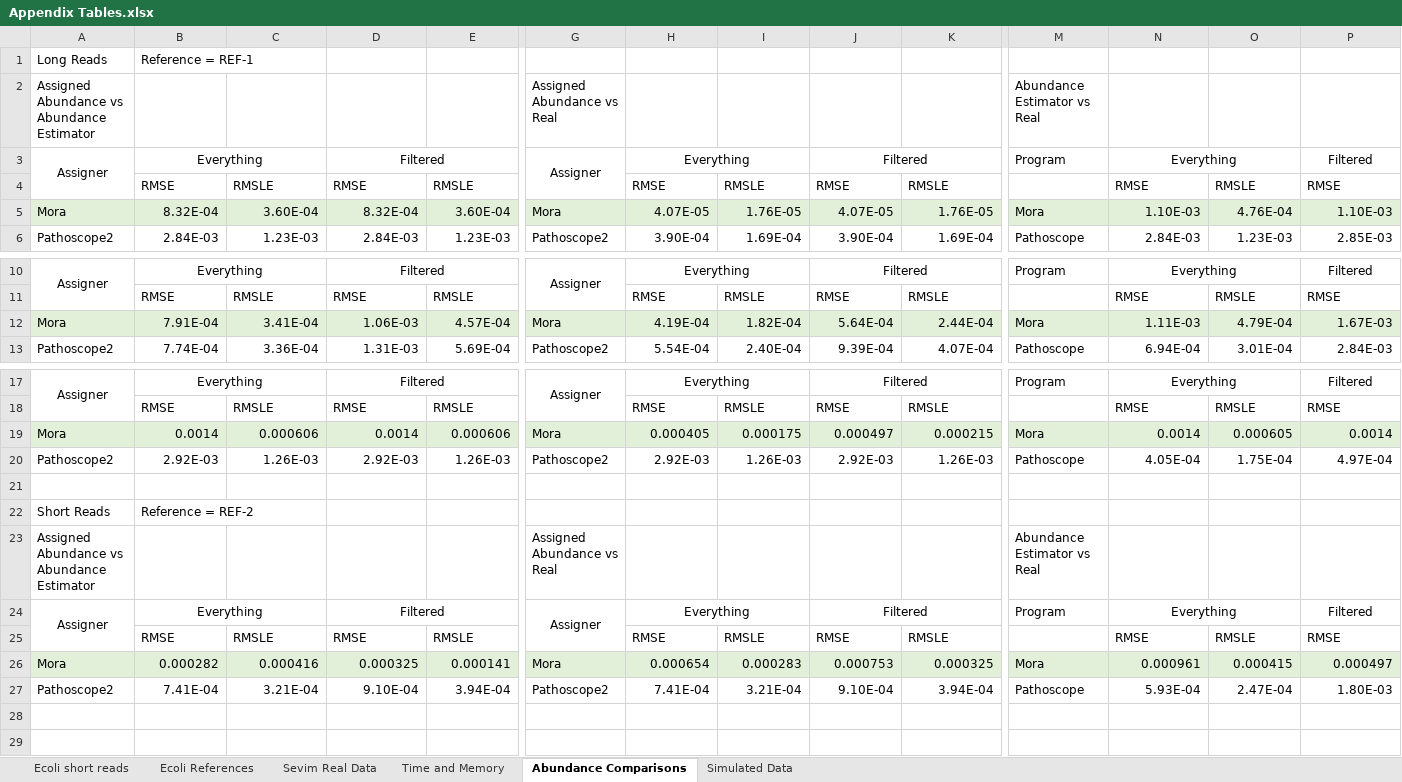
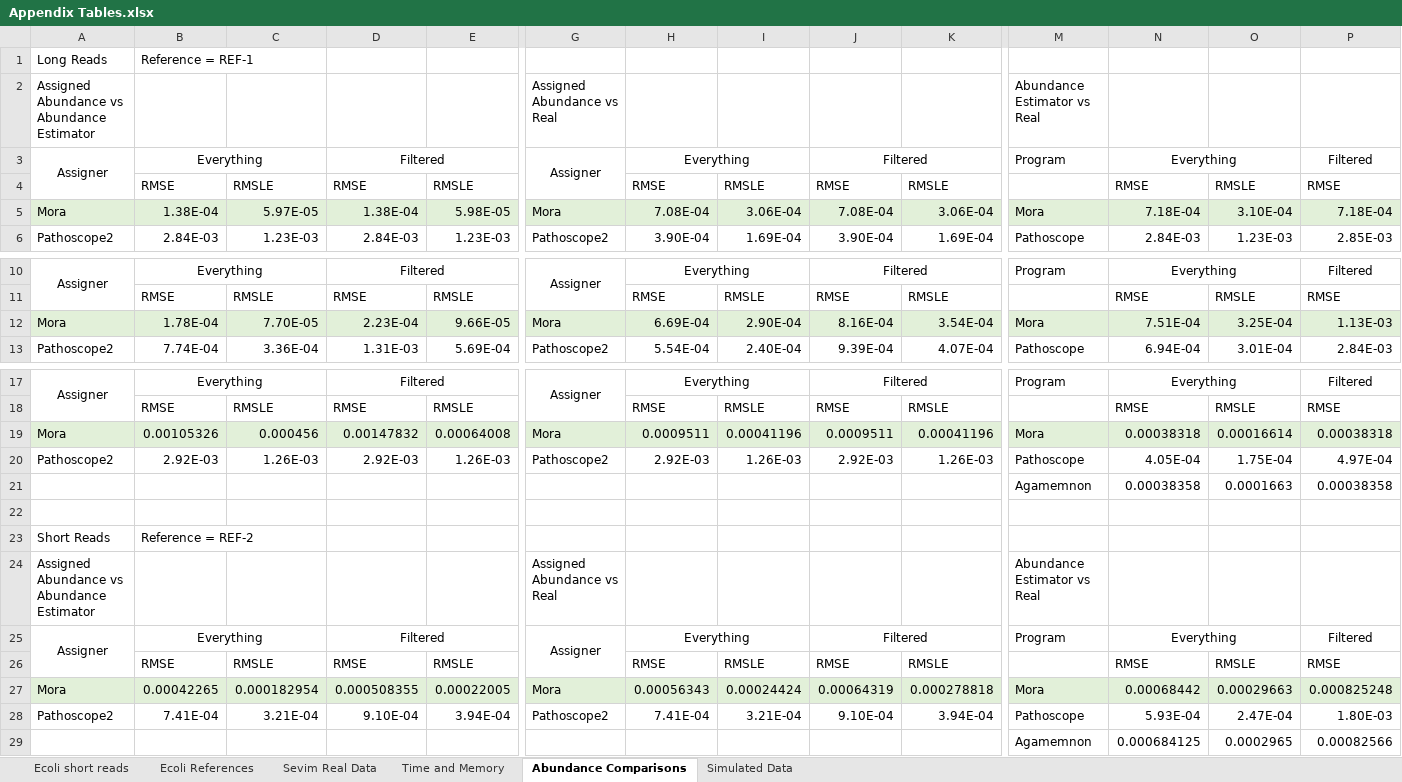
Before and after one commit to AfZheng126/MORA-data, an Excel workbook: Appendix Tables.xlsx, sheet Abundance Comparisons, drawn as a sheet; only a part is shown, gaps mark what is left out; values as stored, in another font and other column widths than the file's, no borders; removed rows and columns are numbered as before the commit, all else as after; rows hold the shown columns only; the diff names each change by its address in the sheet, - before the commit and + after, or states it on an @@ line.

```diff
--- a/Appendix Tables.xlsx (sheet Abundance Comparisons)
+++ b/Appendix Tables.xlsx (sheet Abundance Comparisons)
-row 5: Mora | 8.32E-04 | 3.60E-04 | 8.32E-04 | 3.60E-04 | Mora | 4.07E-05 | 1.76E-05 | 4.07E-05 | 1.76E-05 | Mora | 1.10E-03 | 4.76E-04 | 1.10E-03
+row 5: Mora | 1.38E-04 | 5.97E-05 | 1.38E-04 | 5.98E-05 | Mora | 7.08E-04 | 3.06E-04 | 7.08E-04 | 3.06E-04 | Mora | 7.18E-04 | 3.10E-04 | 7.18E-04
-row 12: Mora | 7.91E-04 | 3.41E-04 | 1.06E-03 | 4.57E-04 | Mora | 4.19E-04 | 1.82E-04 | 5.64E-04 | 2.44E-04 | Mora | 1.11E-03 | 4.79E-04 | 1.67E-03
+row 12: Mora | 1.78E-04 | 7.70E-05 | 2.23E-04 | 9.66E-05 | Mora | 6.69E-04 | 2.90E-04 | 8.16E-04 | 3.54E-04 | Mora | 7.51E-04 | 3.25E-04 | 1.13E-03
-row 19: Mora | 0.0014 | 0.000606 | 0.0014 | 0.000606 | Mora | 0.000405 | 0.000175 | 0.000497 | 0.000215 | Mora | 0.0014 | 0.000605 | 0.0014
+row 19: Mora | 0.00105326 | 0.000456 | 0.00147832 | 0.00064008 | Mora | 0.0009511 | 0.00041196 | 0.0009511 | 0.00041196 | Mora | 0.00038318 | 0.00016614 | 0.00038318
+row 21:  |  |  |  |  |  |  |  |  |  | Agamemnon | 0.00038358 | 0.0001663 | 0.00038358
-row 26: Mora | 0.000282 | 0.000416 | 0.000325 | 0.000141 | Mora | 0.000654 | 0.000283 | 0.000753 | 0.000325 | Mora | 0.000961 | 0.000415 | 0.000497
+row 27: Mora | 0.00042265 | 0.000182954 | 0.000508355 | 0.00022005 | Mora | 0.00056343 | 0.00024424 | 0.00064319 | 0.000278818 | Mora | 0.00068442 | 0.00029663 | 0.000825248
+row 29:  |  |  |  |  |  |  |  |  |  | Agamemnon | 0.000684125 | 0.0002965 | 0.00082566
```
Also changed, not shown: sheet Time and Memory, sheet Simulated Data, sheet Ecoli short reads, formulas that keep their value.
